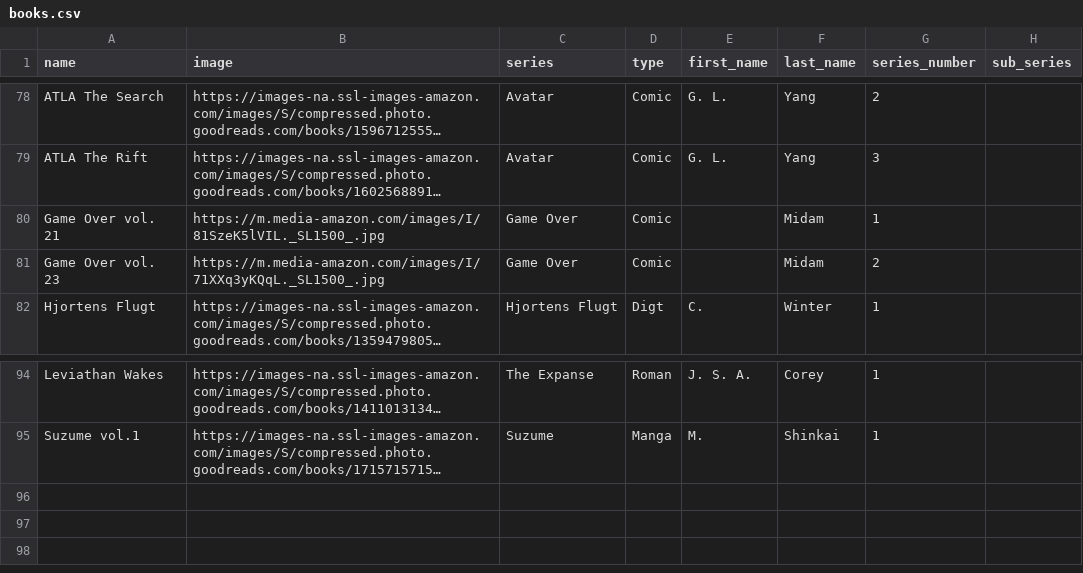
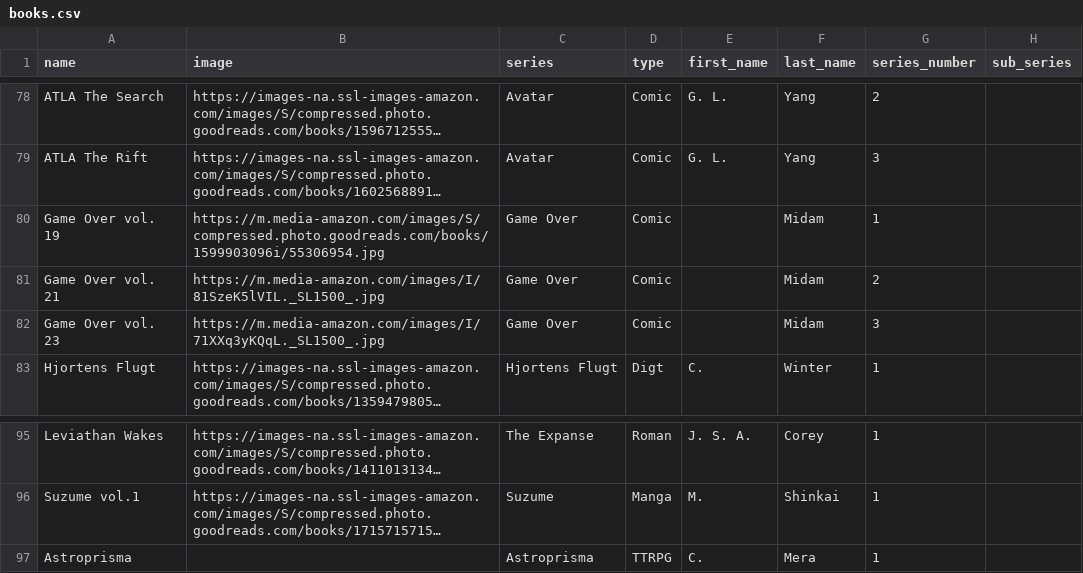
Before and after one commit to Ok4a/ok4a.github.io, a CSV file: CSV/books.csv, drawn as a sheet; only a part is shown, gaps mark what is left out; long unchanged cells end in …; addresses are those after the commit; the diff names each change by its address in the sheet, - before the commit and + after, or states it on an @@ line.

Commit message:
New entry added

```diff
--- a/CSV/books.csv
+++ b/CSV/books.csv
+row 80: Game Over vol. 19 | https://m.media-amazon.com/images/S/compressed.photo.goodreads.com/books/1599903096i/55306954.jpg | Game Over | Comic |  | Midam | 1
-G81 (series_number): 1
+G81 (series_number): 2
-G82 (series_number): 2
+G82 (series_number): 3
+row 97: Astroprisma |  | Astroprisma | TTRPG | C. | Mera | 1
```
Also changed, not shown: 7 other files.
